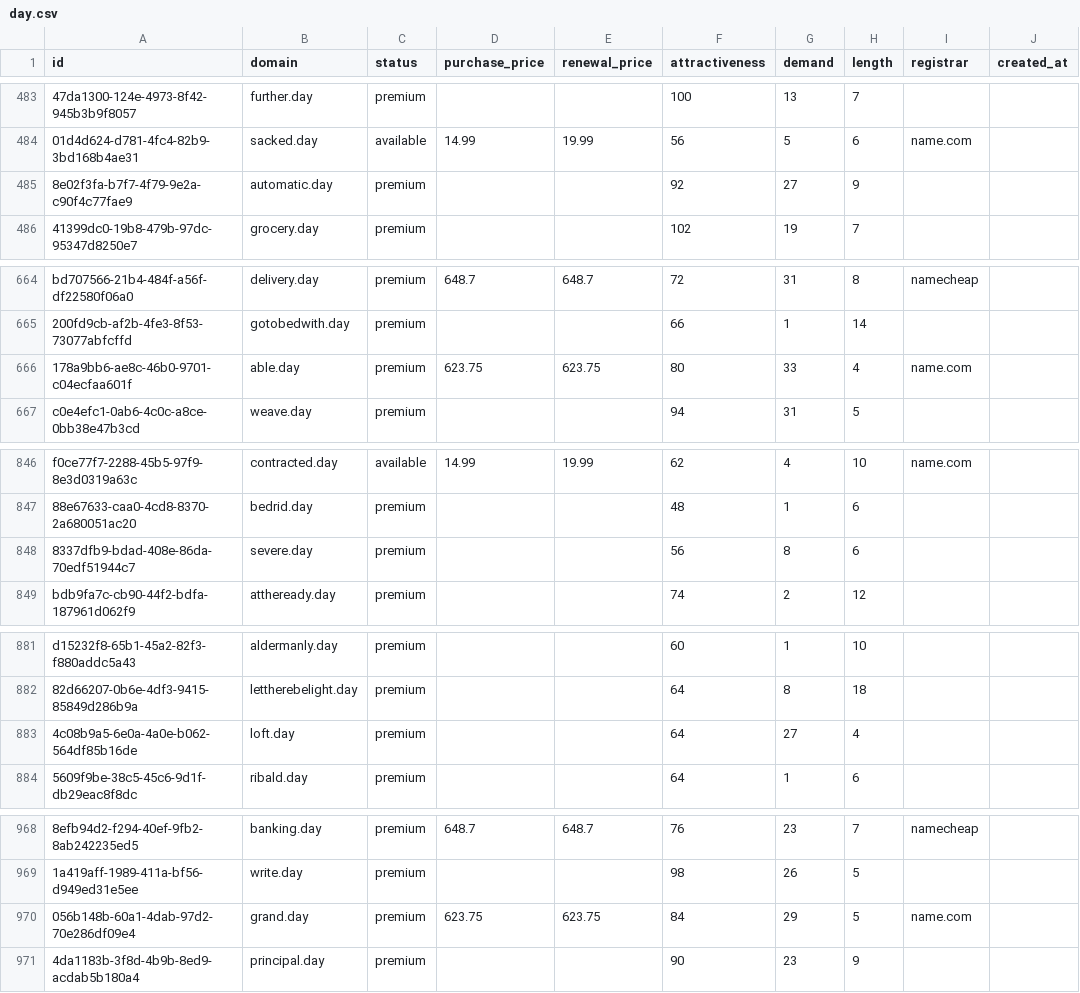
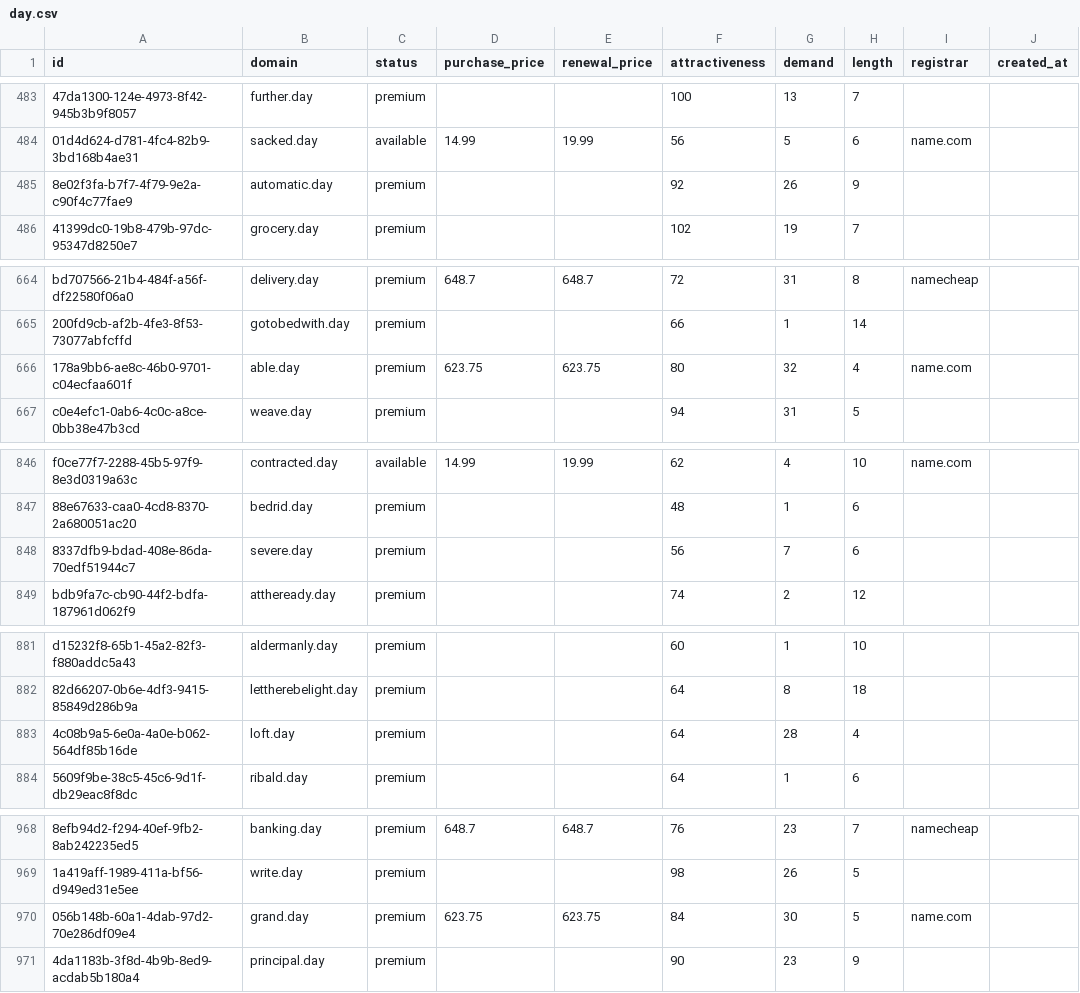
Before and after one commit to UniqueDomains/day-oneword-domains, a CSV file: day.csv, drawn as a sheet; only a part is shown, gaps mark what is left out; the diff covers the shown part only; the diff names each change by its address in the sheet, - before the commit and + after, or states it on an @@ line.

Commit message:
Domains update

```diff
--- a/day.csv
+++ b/day.csv
-G485 (demand): 27
+G485 (demand): 26
-G666 (demand): 33
+G666 (demand): 32
-G848 (demand): 8
+G848 (demand): 7
-G883 (demand): 27
+G883 (demand): 28
-G970 (demand): 29
+G970 (demand): 30
```
Also changed, not shown: 29 edited cells elsewhere in this file, 2 other files.
